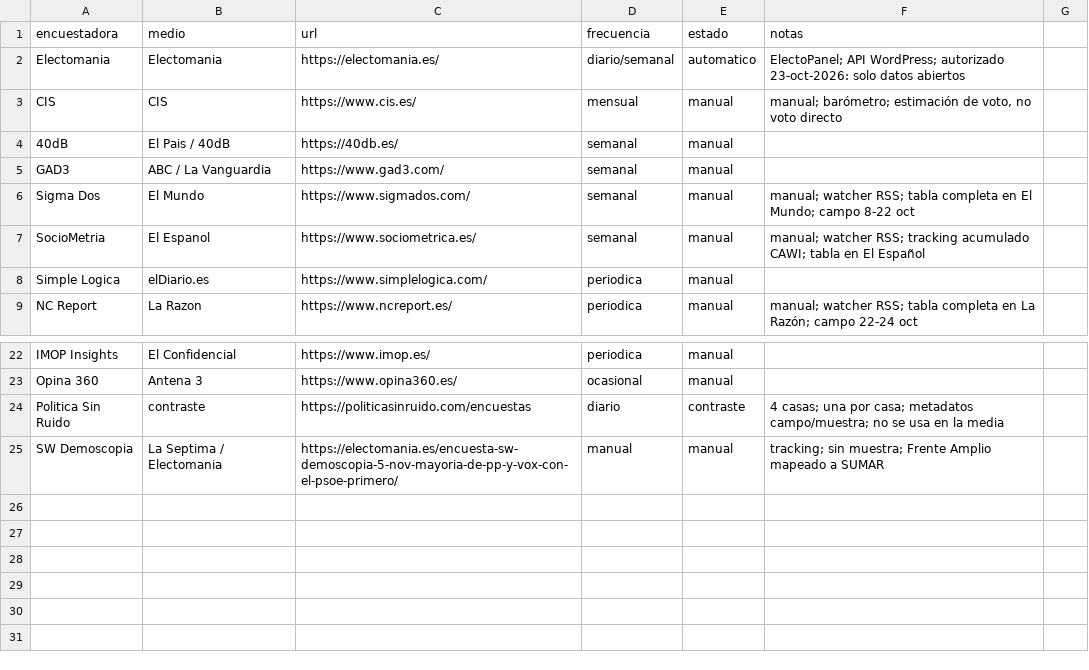
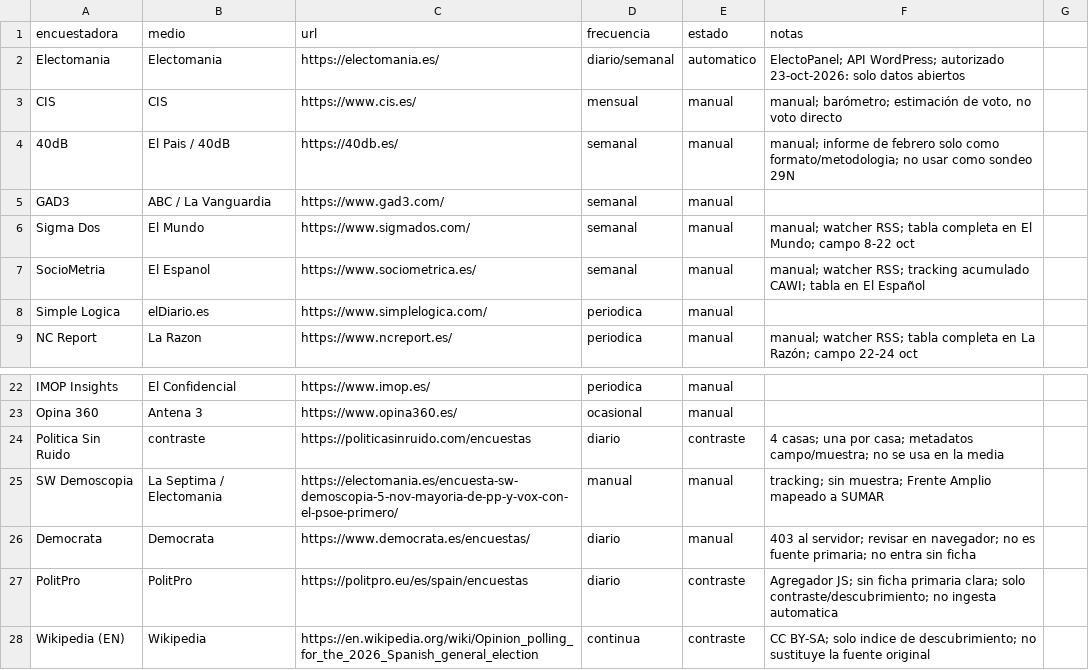
Before and after one commit to mcasrom/elecciones29n-osint, a CSV file: data/fuentes_sondeos.csv, drawn as a sheet; only a part is shown, gaps mark what is left out.

```diff
--- a/data/fuentes_sondeos.csv
+++ b/data/fuentes_sondeos.csv
@@ -3,3 +3,3 @@ Electomania,Electomania,https://electomania.es/,diario/semanal,automatico,Electo
 CIS,CIS,https://www.cis.es/,mensual,manual,"manual; barómetro; estimación de voto, no voto directo"
-40dB,El Pais / 40dB,https://40db.es/,semanal,manual,
+40dB,El Pais / 40dB,https://40db.es/,semanal,manual,manual; informe de febrero solo como formato/metodologia; no usar como sondeo 29N
 GAD3,ABC / La Vanguardia,https://www.gad3.com/,semanal,manual,
@@ -25 +25,4 @@ Politica Sin Ruido,contraste,https://politicasinruido.com/encuestas,diario,contr
 SW Demoscopia,La Septima / Electomania,https://electomania.es/encuesta-sw-demoscopia-5-nov-mayoria-de-pp-y-vox-con-el-psoe-primero/,manual,manual,tracking; sin muestra; Frente Amplio mapeado a SUMAR
+Democrata,Democrata,https://www.democrata.es/encuestas/,diario,manual,403 al servidor; revisar en navegador; no es fuente primaria; no entra sin ficha
+PolitPro,PolitPro,https://politpro.eu/es/spain/encuestas,diario,contraste,Agregador JS; sin ficha primaria clara; solo contraste/descubrimiento; no ingesta automatica
+Wikipedia (EN),Wikipedia,https://en.wikipedia.org/wiki/Opinion_polling_for_the_2026_Spanish_general_election,continua,contraste,CC BY-SA; solo indice de descubrimiento; no sustituye la fuente original
```
Also changed, not shown: 7 other files.
